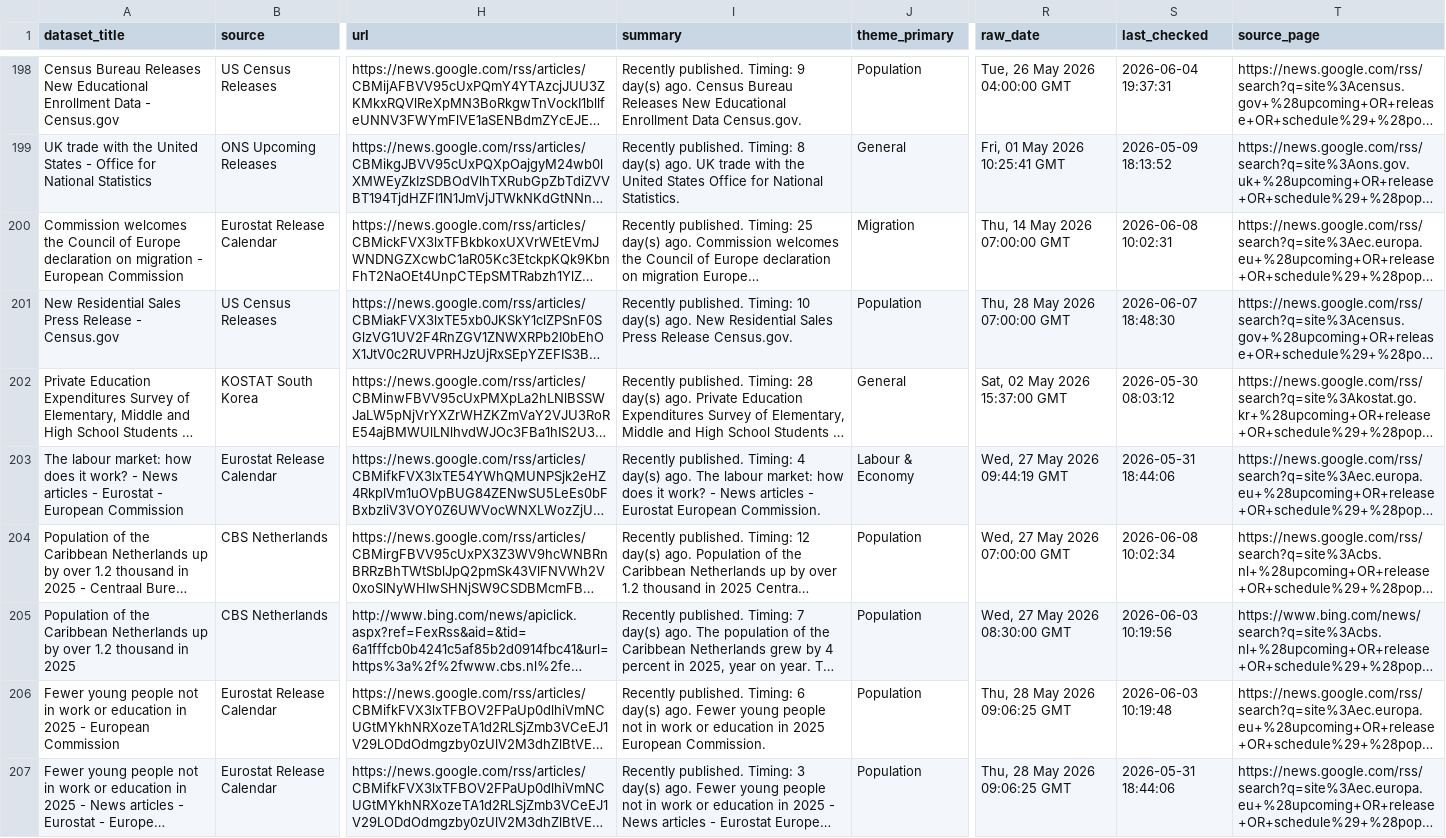
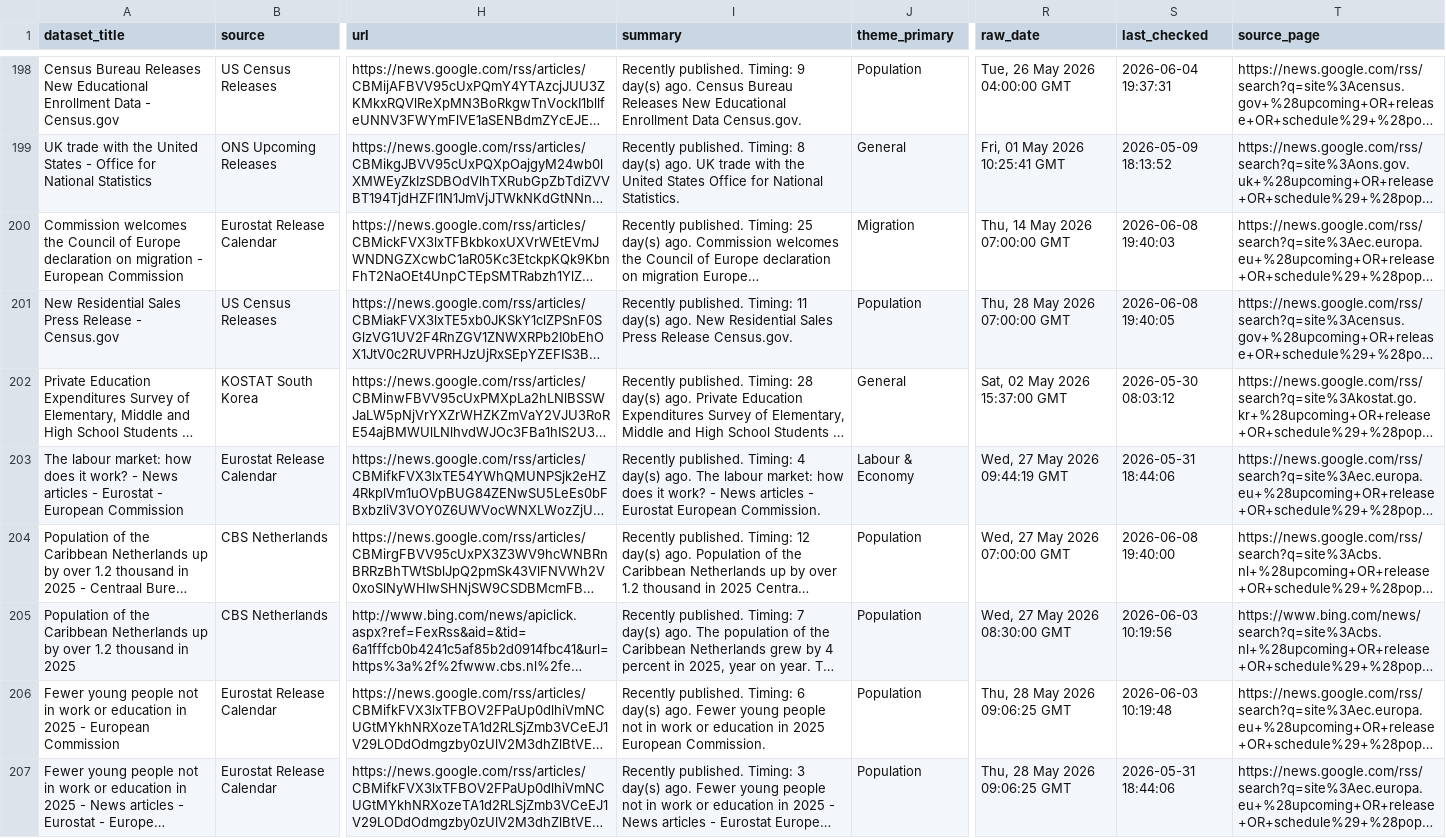
Before and after one commit to shamshxis/lcds-popdatarelease, a CSV file: data/dataset_tracker.csv, drawn as a sheet; only a part is shown, gaps mark what is left out; long unchanged cells end in …; the diff covers the shown part only; the diff names each change by its address in the sheet, - before the commit and + after, or states it on an @@ line.

```diff
--- a/data/dataset_tracker.csv
+++ b/data/dataset_tracker.csv
-S200 (last_checked): 2026-06-08 10:02:31
+S200 (last_checked): 2026-06-08 19:40:03
-I201 (summary): …published. Timing: 10 day(s) ago.…
+I201 (summary): …published. Timing: 11 day(s) ago.…
-S201 (last_checked): 2026-06-07 18:48:30
+S201 (last_checked): 2026-06-08 19:40:05
-S204 (last_checked): 2026-06-08 10:02:34
+S204 (last_checked): 2026-06-08 19:40:00
```
Also changed, not shown: 3 added rows, 2 removed rows and 45 edited cells elsewhere in this file, 3 other files.
